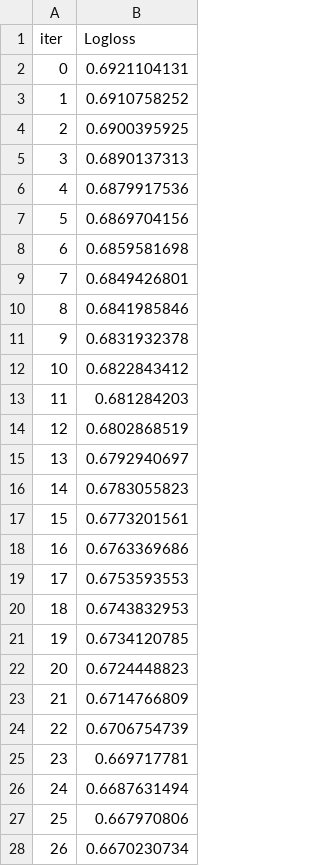
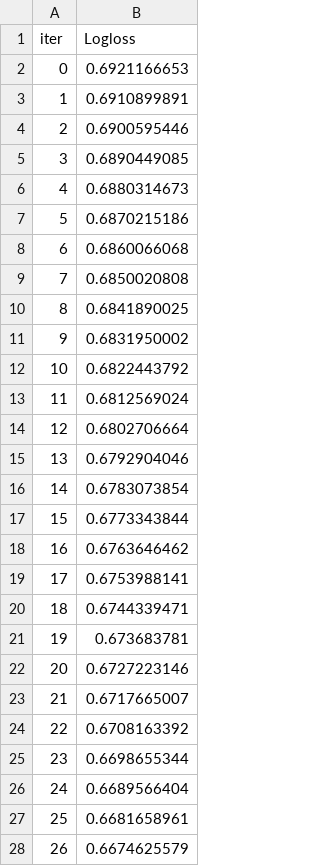
Before and after one commit to bob1ch/Mushroom-Classification, a TSV file: catboost_info/learn_error.tsv, drawn as a sheet; only a part is shown; the diff covers the shown part only.

```diff
--- a/catboost_info/learn_error.tsv
+++ b/catboost_info/learn_error.tsv
@@ -1,28 +1,28 @@
 iter	Logloss
-0	0.6921104131
-1	0.6910758252
-2	0.6900395925
-3	0.6890137313
-4	0.6879917536
-5	0.6869704156
-6	0.6859581698
-7	0.6849426801
-8	0.6841985846
-9	0.6831932378
-10	0.6822843412
-11	0.681284203
-12	0.6802868519
-13	0.6792940697
-14	0.6783055823
-15	0.6773201561
-16	0.6763369686
-17	0.6753593553
-18	0.6743832953
-19	0.6734120785
-20	0.6724448823
-21	0.6714766809
-22	0.6706754739
-23	0.669717781
-24	0.6687631494
-25	0.667970806
-26	0.6670230734
+0	0.6921166653
+1	0.6910899891
+2	0.6900595446
+3	0.6890449085
+4	0.6880314673
+5	0.6870215186
+6	0.6860066068
+7	0.6850020808
+8	0.6841890025
+9	0.6831950002
+10	0.6822443792
+11	0.6812569024
+12	0.6802706664
+13	0.6792904046
+14	0.6783073854
+15	0.6773343844
+16	0.6763646462
+17	0.6753988141
+18	0.6744339471
+19	0.673683781
+20	0.6727223146
+21	0.6717665007
+22	0.6708163392
+23	0.6698655344
+24	0.6689566404
+25	0.6681658961
+26	0.6674625579
```
Also changed, not shown: 173 edited cells elsewhere in this file, catboost_info/time_left.tsv, 3 other files.
